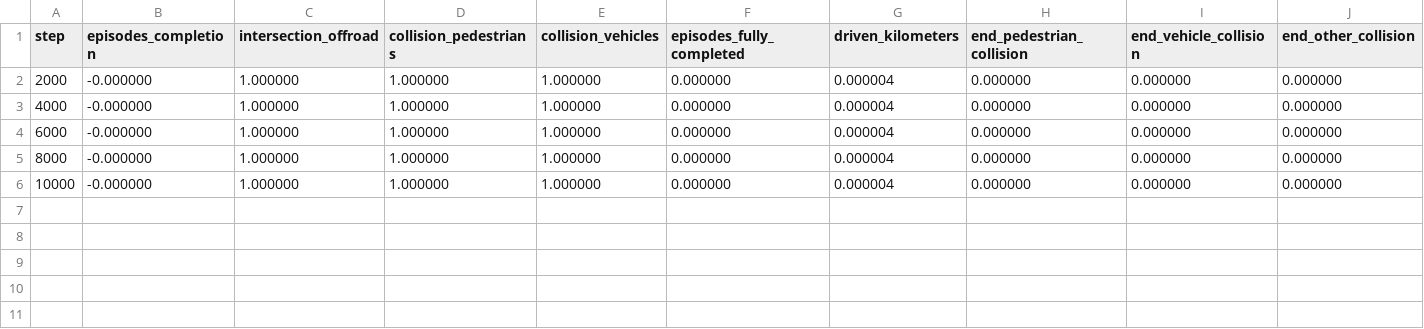
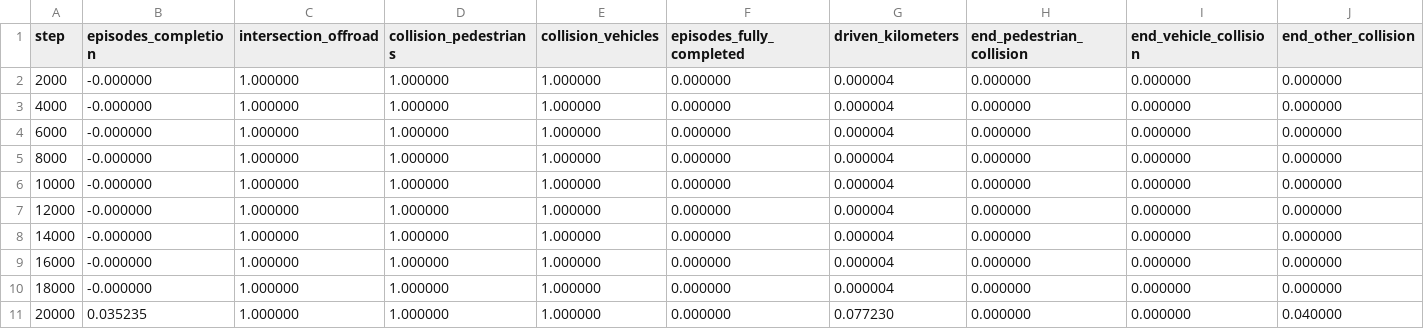
Before and after one commit to huangyf530/coiltraine, a CSV file: show_data/drive_TestT1_Town01_csv/control_output_.csv, drawn as a sheet; only a part is shown; rows hold the shown columns only; the diff names each change by its address in the sheet, - before the commit and + after, or states it on an @@ line.

```diff
--- a/show_data/drive_TestT1_Town01_csv/control_output_.csv
+++ b/show_data/drive_TestT1_Town01_csv/control_output_.csv
+row 7: 12000 | -0.000000 | 1.000000 | 1.000000 | 1.000000 | 0.000000 | 0.000004 | 0.000000 | 0.000000 | 0.000000
+row 8: 14000 | -0.000000 | 1.000000 | 1.000000 | 1.000000 | 0.000000 | 0.000004 | 0.000000 | 0.000000 | 0.000000
+row 9: 16000 | -0.000000 | 1.000000 | 1.000000 | 1.000000 | 0.000000 | 0.000004 | 0.000000 | 0.000000 | 0.000000
+row 10: 18000 | -0.000000 | 1.000000 | 1.000000 | 1.000000 | 0.000000 | 0.000004 | 0.000000 | 0.000000 | 0.000000
+row 11: 20000 | 0.035235 | 1.000000 | 1.000000 | 1.000000 | 0.000000 | 0.077230 | 0.000000 | 0.000000 | 0.040000
```
Also changed, not shown: 11 other files.
